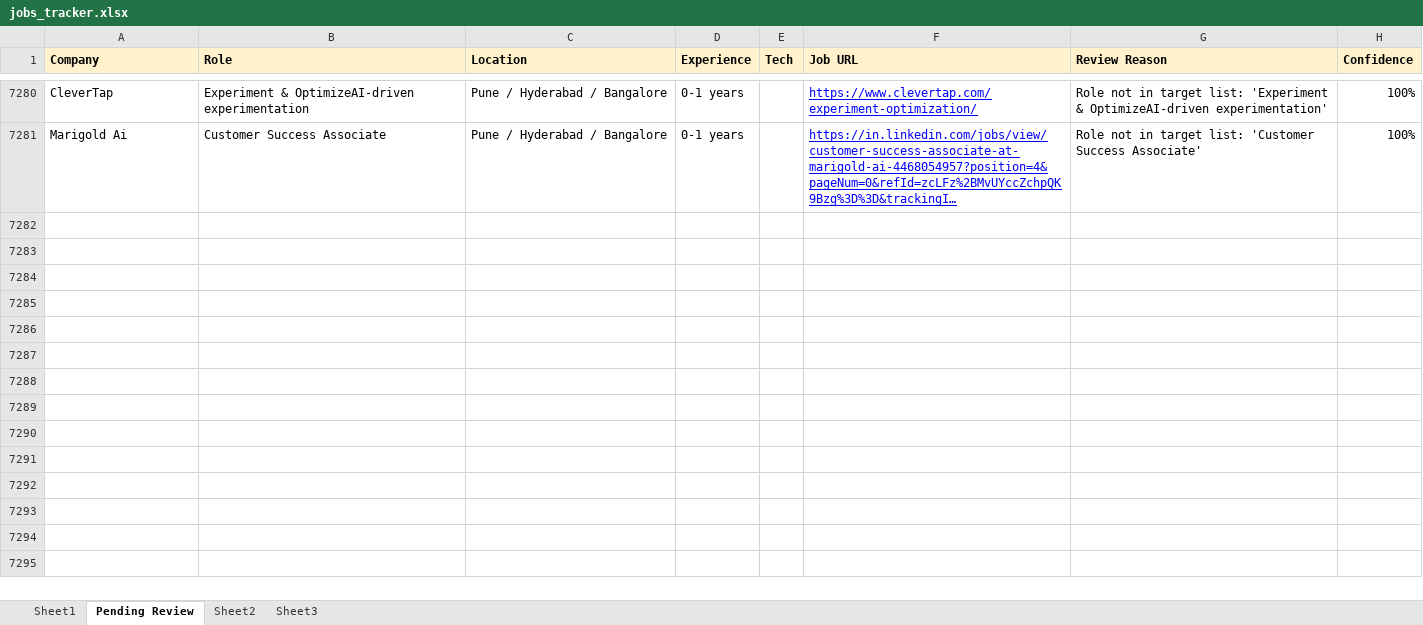
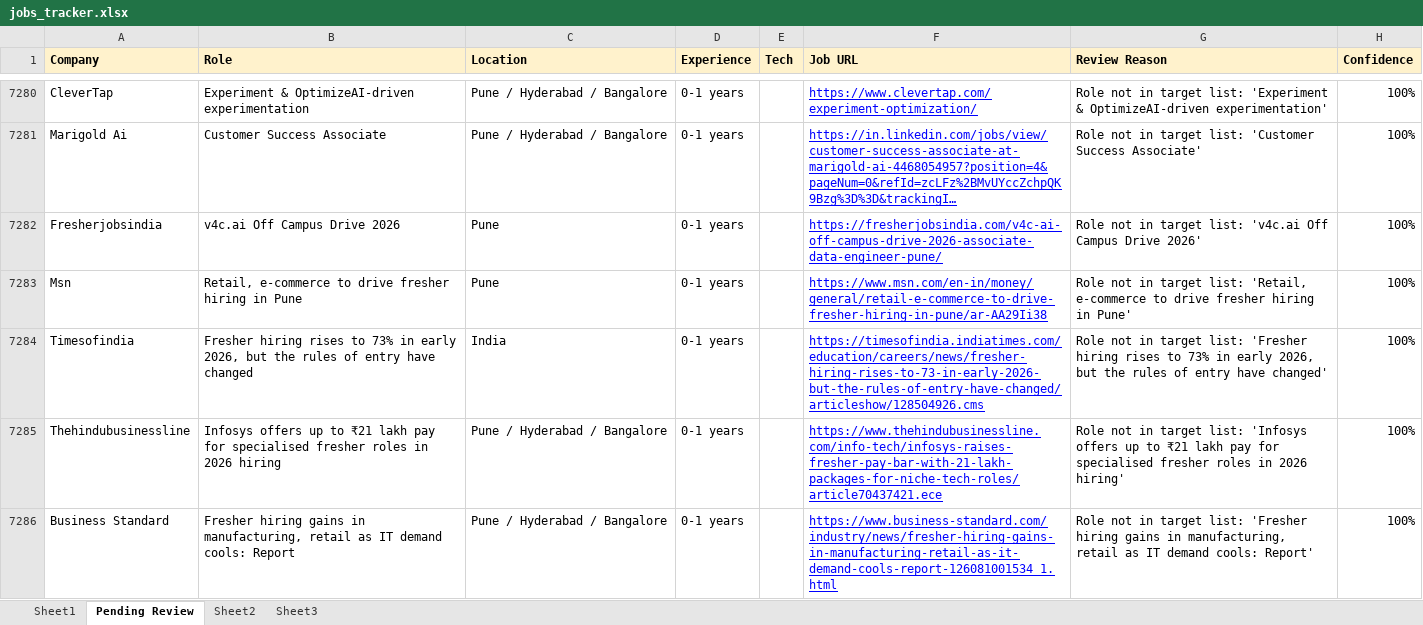
Before and after one commit to dhananjaykr9/job_agent, an Excel workbook: jobs_tracker.xlsx, sheet Pending Review, drawn as a sheet; only a part is shown, gaps mark what is left out; long unchanged cells end in …; values as stored, in another font and other column widths than the file's, no borders; the diff covers the shown part only; the diff names each change by its address in the sheet, - before the commit and + after, or states it on an @@ line.

```diff
--- a/jobs_tracker.xlsx (sheet Pending Review)
+++ b/jobs_tracker.xlsx (sheet Pending Review)
+row 7282: Fresherjobsindia | v4c.ai Off Campus Drive 2026 | Pune | 0-1 years |  | https://fresherjobsindia.com/v4c-ai-off-campus-drive-2026-associate-data-engineer-pune/ | Role not in target list: 'v4c.ai Off Campus Drive 2026' | 100%
+row 7283: Msn | Retail, e-commerce to drive fresher hiring in Pune | Pune | 0-1 years |  | https://www.msn.com/en-in/money/general/retail-e-commerce-to-drive-fresher-hiring-in-pune/ar-AA29Ii38 | Role not in target list: 'Retail, e-commerce to drive fresher hiring in Pune' | 100%
+row 7284: Timesofindia | Fresher hiring rises to 73% in early 2026, but the rules of entry have changed | India | 0-1 years |  | https://timesofindia.indiatimes.com/education/careers/news/fresher-hiring-rises-to-73-in-early-2026-but-the-rules-of-entry-have-changed/articleshow/128504926.cms | Role not in target list: 'Fresher hiring rises to 73% in early 2026, but the rules of entry have changed' | 100%
+row 7285: Thehindubusinessline | Infosys offers up to ₹21 lakh pay for specialised fresher roles in 2026 hiring | Pune / Hyderabad / Bangalore | 0-1 years |  | https://www.thehindubusinessline.com/info-tech/infosys-raises-fresher-pay-bar-with-21-lakh-packages-for-niche-tech-roles/article70437421.ece | Role not in target list: 'Infosys offers up to ₹21 lakh pay for specialised fresher roles in 2026 hiring' | 100%
+row 7286: Business Standard | Fresher hiring gains in manufacturing, retail as IT demand cools: Report | Pune / Hyderabad / Bangalore | 0-1 years |  | https://www.business-standard.com/industry/news/fresher-hiring-gains-in-manufacturing-retail-as-it-demand-cools-report-126081001534_1.html | Role not in target list: 'Fresher hiring gains in manufacturing, retail as IT demand cools: Report' | 100%
```
Also changed, not shown: 65 added rows elsewhere in this sheet, sheet Sheet1, 1 other file.
